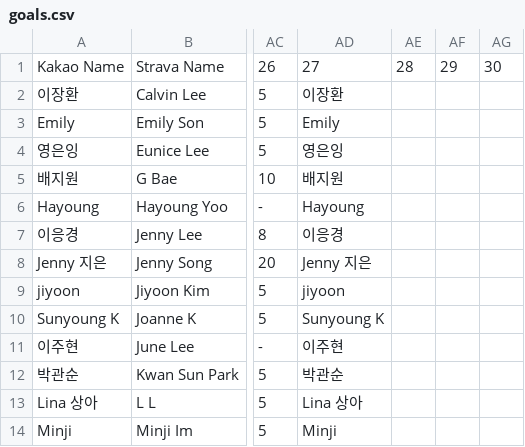
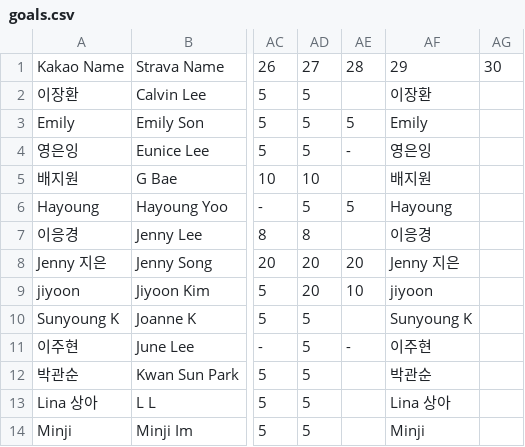
Before and after one commit to jennysong/RunningChallenge, a CSV file: goals.csv, drawn as a sheet; only a part is shown, gaps mark what is left out; removed rows and columns are numbered as before the commit, all else as after; the diff names each change by its address in the sheet, - before the commit and + after, or states it on an @@ line.

Commit message:
Add week27 Strava data and update goals
Include week27 dataset: add strava/week27.json with latest leaderboard entries and distances. Update app.js AVAILABLE_WEEKS to include 'week27.json'. Modify goals.csv to add/align week27 values for each athlete and clean up trailing columns/formatting so the CSV matches the new week column.

```diff
--- a/goals.csv
+++ b/goals.csv
+column AD, rows 1-14: 27 | 5 | 5 | 5 | 10 | 5 | 8 | 20 | 20 | 5 | 5 | 5 | 5 | 5
+column AE, rows 1-11: 28 |  | 5 | - |  | 5 |  | 20 | 10 |  | -
-column AE, row 1: 28
-column AF, row 1: 29
-AF1: 27
+AF1: 29
```
Also changed, not shown: 2 other files.
